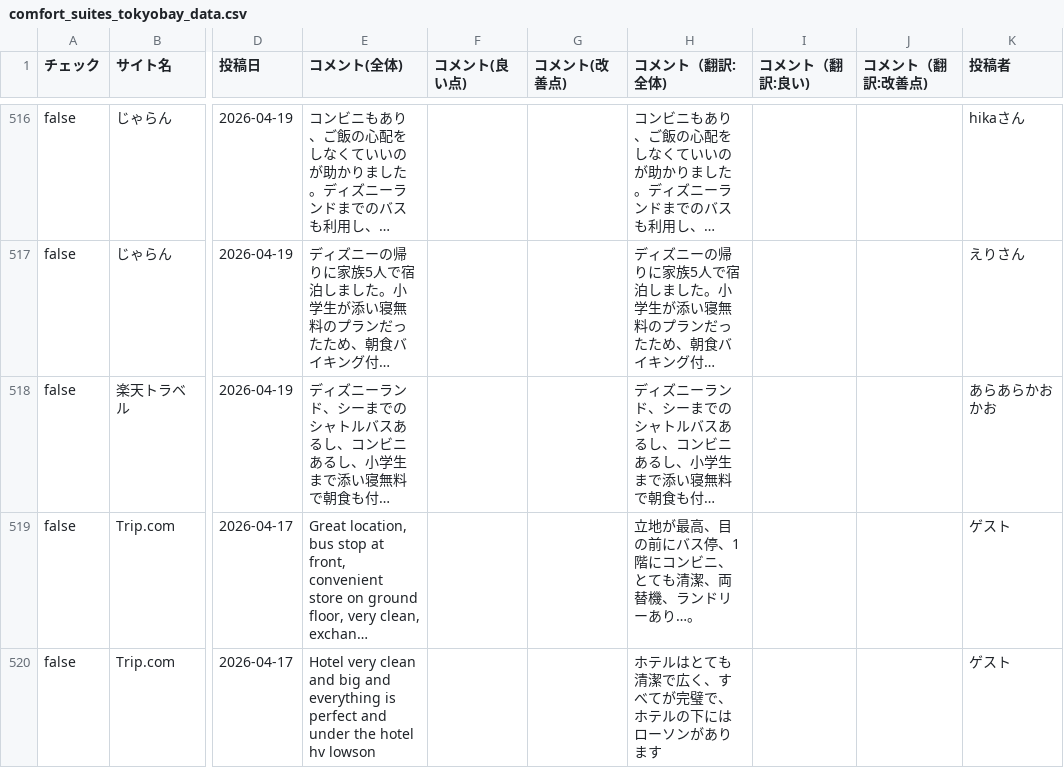
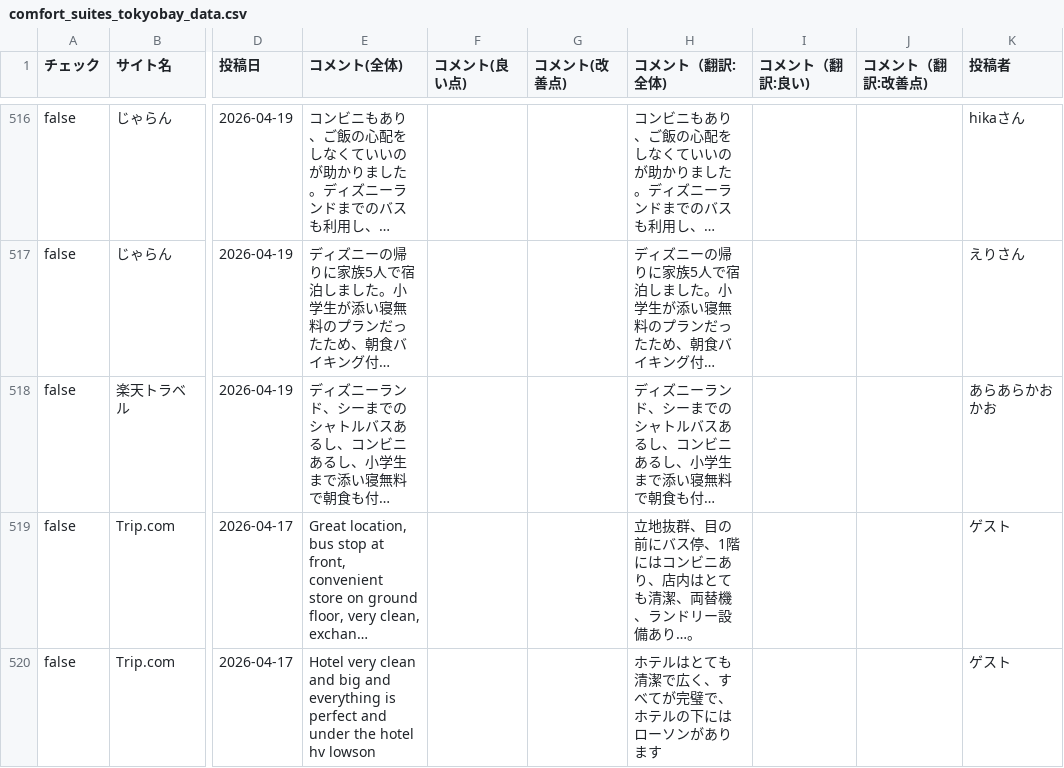
Before and after one commit to TAKAHASHIMITSUGU329/primechange-portal, a CSV file: データ/ホテル口コミデータ/comfort_suites_tokyobay_data.csv, drawn as a sheet; only a part is shown, gaps mark what is left out; long unchanged cells end in …; the diff covers the shown part only; the diff names each change by its address in the sheet, - before the commit and + after, or states it on an @@ line.

```diff
--- a/データ/ホテル口コミデータ/comfort_suites_tokyobay_data.csv
+++ b/データ/ホテル口コミデータ/comfort_suites_tokyobay_data.csv
-H519 (コメント（翻訳:全体)): 立地が最高、目の前にバス停、1階にコンビニ、とても清潔、両替機、ランドリーあり…。
+H519 (コメント（翻訳:全体)): 立地抜群、目の前にバス停、1階にはコンビニあり、店内はとても清潔、両替機、ランドリー設備あり…。
```
Also changed, not shown: 13 edited cells elsewhere in this file, データ/ホテル口コミデータ/comfort_era_higashikanda_data.csv, データ/ホテル口コミデータ/daiichi_ikebukuro_data.csv, 40 other files.
